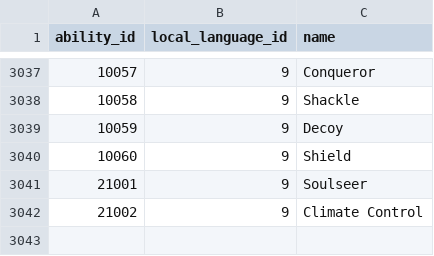
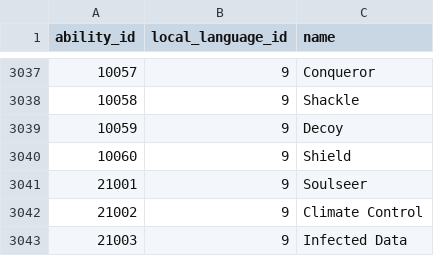
Before and after one commit to P-engelbrecht/pokeapi, a CSV file: data/v2/csv/ability_names.csv, drawn as a sheet; only a part is shown, gaps mark what is left out; the diff names each change by its address in the sheet, - before the commit and + after, or states it on an @@ line.

```diff
--- a/data/v2/csv/ability_names.csv
+++ b/data/v2/csv/ability_names.csv
+row 3043: 21003 | 9 | Infected Data
```
Also changed, not shown: data/v2/csv/abilities.csv, data/v2/csv/pokemon.csv, 4 other files.
